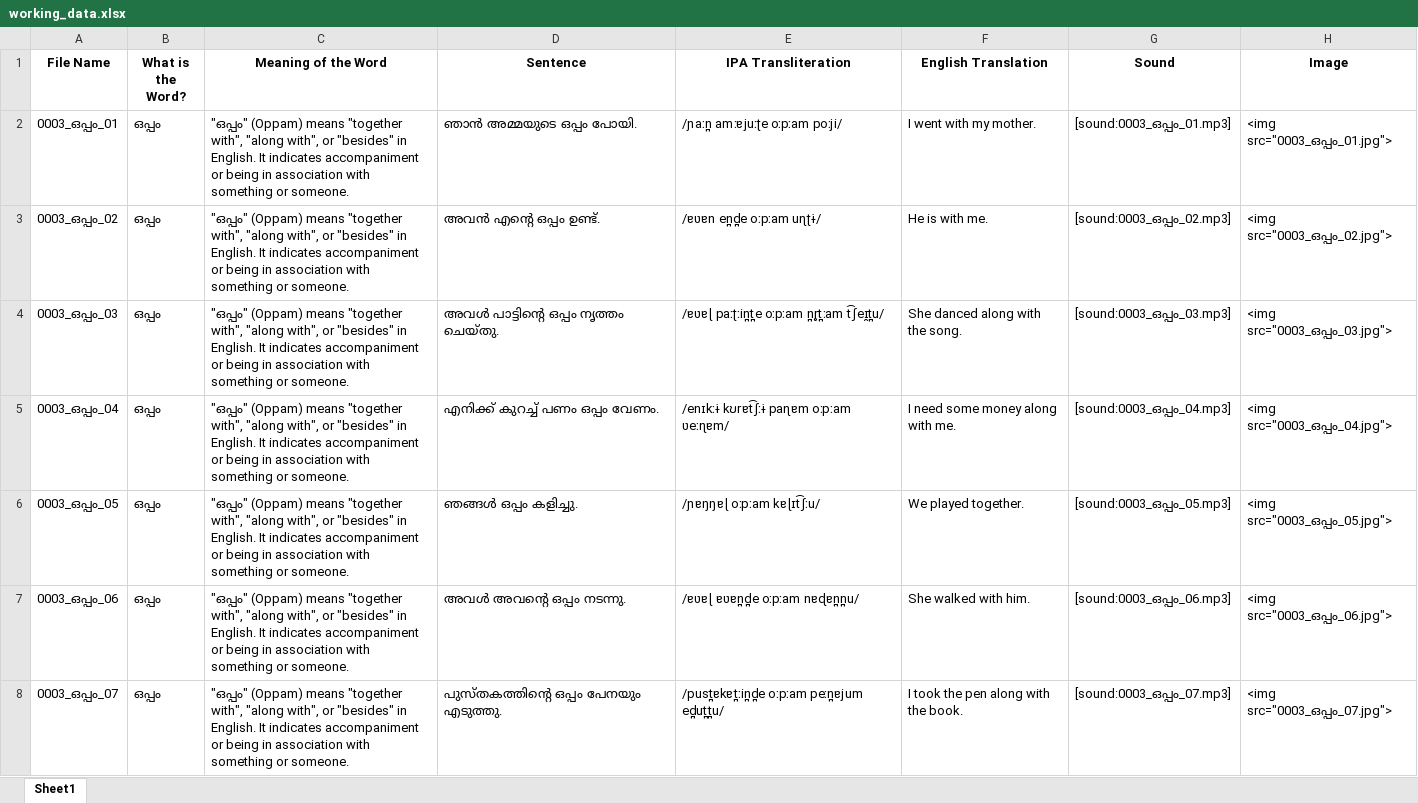
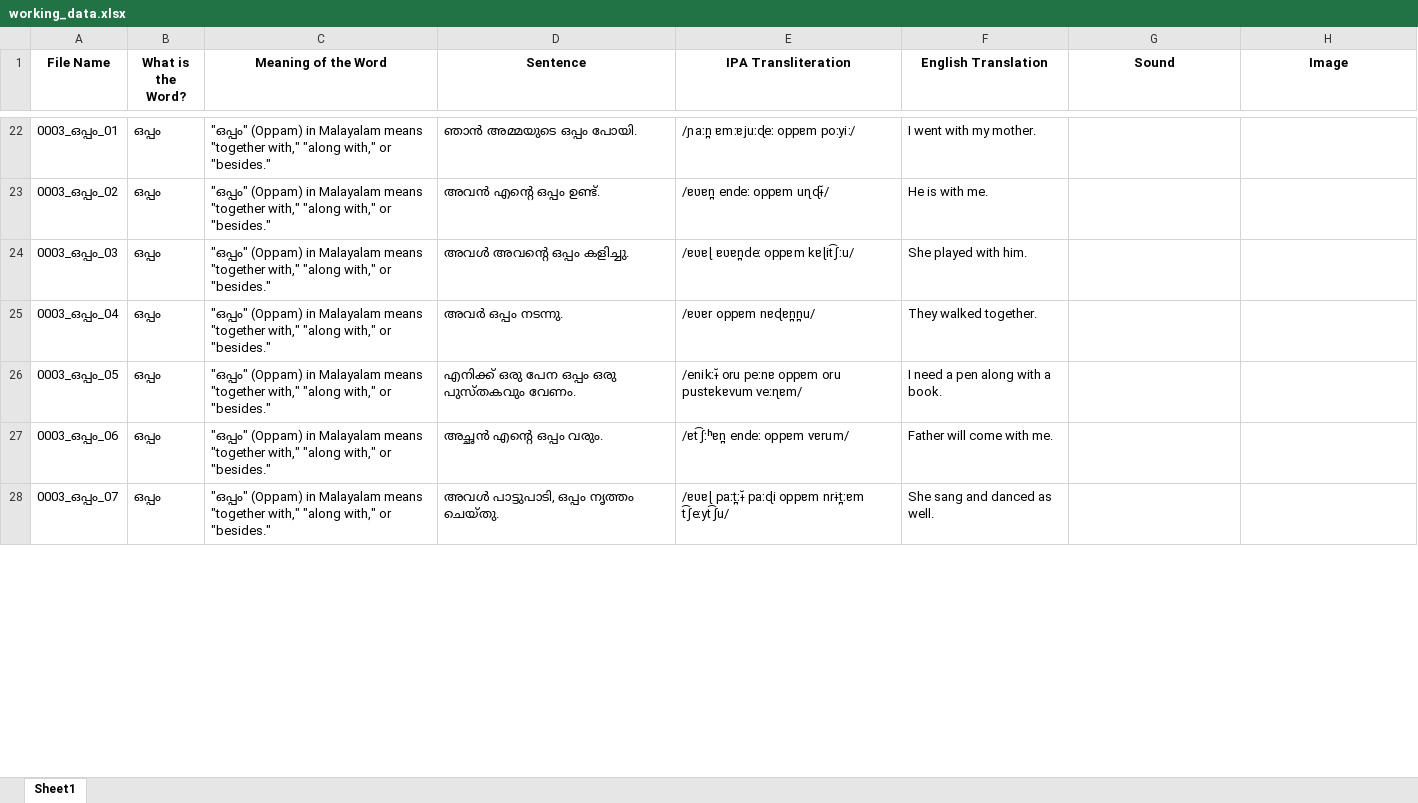
Before and after one commit to agnel18/anki-fluent-forever-language-card-generator, an Excel workbook: FluentForever_Malayalam_Perfect/working_data.xlsx, sheet Sheet1, drawn as a sheet; only a part is shown, gaps mark what is left out; values as stored, in another font and other column widths than the file's, no borders; addresses are those after the commit; the diff covers the shown part only; the diff names each change by its address in the sheet, - before the commit and + after, or states it on an @@ line.

```diff
--- a/FluentForever_Malayalam_Perfect/working_data.xlsx (sheet Sheet1)
+++ b/FluentForever_Malayalam_Perfect/working_data.xlsx (sheet Sheet1)
-C22:C28 (Meaning of the Word): "ഒപ്പം" (Oppam) means "together with", "along with", or "besides" in English. It indicates accompaniment or being in association with something or someone.
+C22:C28 (Meaning of the Word): "ഒപ്പം" (Oppam) in Malayalam means "together with," "along with," or "besides."
-E22 (IPA Transliteration): /ɲaːn̪ amːɐjuːʈe oːpːam poːji/
+E22 (IPA Transliteration): /ɲaːn̪ ɐmːɐjuːɖeː oppɐm poːyiː/
-G22 (Sound): [sound:0003_ഒപ്പം_01.mp3]
+G22 (Sound): (empty)
-H22 (Image): <img src="0003_ഒപ്പം_01.jpg">
+H22 (Image): (empty)
-E23 (IPA Transliteration): /ɐʋɐn en̪d̪e oːpːam uɳʈɨ/
+E23 (IPA Transliteration): /ɐʋɐn̪ endeː oppɐm uɳɖɨ̆/
-G23 (Sound): [sound:0003_ഒപ്പം_02.mp3]
+G23 (Sound): (empty)
-H23 (Image): <img src="0003_ഒപ്പം_02.jpg">
+H23 (Image): (empty)
-D24 (Sentence): അവൾ പാട്ടിന്റെ ഒപ്പം നൃത്തം ചെയ്തു.
+D24 (Sentence): അവൾ അവന്റെ ഒപ്പം കളിച്ചു.
-E24 (IPA Transliteration): /ɐʋɐɭ paːʈːin̪t̪e oːpːam n̪r̥t̪ːam t͡ʃeɪ̯t̪u/
+E24 (IPA Transliteration): /ɐʋɐɭ ɐʋɐn̪deː oppɐm kɐɭit͡ʃːu/
-F24 (English Translation): She danced along with the song.
+F24 (English Translation): She played with him.
-G24 (Sound): [sound:0003_ഒപ്പം_03.mp3]
+G24 (Sound): (empty)
-H24 (Image): <img src="0003_ഒപ്പം_03.jpg">
+H24 (Image): (empty)
-D25 (Sentence): എനിക്ക് കുറച്ച് പണം ഒപ്പം വേണം.
+D25 (Sentence): അവർ ഒപ്പം നടന്നു.
-E25 (IPA Transliteration): /enɪkːɨ kʊrɐt͡ʃːɨ paɳɐm oːpːam ʋeːɳɐm/
+E25 (IPA Transliteration): /ɐʋɐr oppɐm nɐɖɐn̪n̪u/
-F25 (English Translation): I need some money along with me.
+F25 (English Translation): They walked together.
-G25 (Sound): [sound:0003_ഒപ്പം_04.mp3]
+G25 (Sound): (empty)
-H25 (Image): <img src="0003_ഒപ്പം_04.jpg">
+H25 (Image): (empty)
-D26 (Sentence): ഞങ്ങൾ ഒപ്പം കളിച്ചു.
+D26 (Sentence): എനിക്ക് ഒരു പേന ഒപ്പം ഒരു പുസ്തകവും വേണം.
-E26 (IPA Transliteration): /ɲɐŋŋɐɭ oːpːam kɐɭɪt͡ʃːu/
+E26 (IPA Transliteration): /enikːɨ̆ oru peːnɐ oppɐm oru pustɐkɐvum veːɳɐm/
-F26 (English Translation): We played together.
+F26 (English Translation): I need a pen along with a book.
-G26 (Sound): [sound:0003_ഒപ്പം_05.mp3]
+G26 (Sound): (empty)
-H26 (Image): <img src="0003_ഒപ്പം_05.jpg">
+H26 (Image): (empty)
-D27 (Sentence): അവൾ അവന്റെ ഒപ്പം നടന്നു.
+D27 (Sentence): അച്ഛൻ എന്റെ ഒപ്പം വരും.
-E27 (IPA Transliteration): /ɐʋɐɭ ɐʋɐn̪d̪e oːpːam nɐɖɐn̪n̪u/
+E27 (IPA Transliteration): /ɐt͡ʃːʰɐn̪ endeː oppɐm vɐrum/
-F27 (English Translation): She walked with him.
+F27 (English Translation): Father will come with me.
-G27 (Sound): [sound:0003_ഒപ്പം_06.mp3]
+G27 (Sound): (empty)
-H27 (Image): <img src="0003_ഒപ്പം_06.jpg">
+H27 (Image): (empty)
-D28 (Sentence): പുസ്തകത്തിന്റെ ഒപ്പം പേനയും എടുത്തു.
+D28 (Sentence): അവൾ പാട്ടുപാടി, ഒപ്പം നൃത്തം ചെയ്തു.
-E28 (IPA Transliteration): /pust̪ɐkɐt̪ːin̪d̪e oːpːam peːn̪ɐjum ed̪ut̪t̪u/
+E28 (IPA Transliteration): /ɐʋɐɭ paːt̪ːɨ̆ paːɖi oppɐm nrɨt̪ːɐm t͡ʃeːyt͡ʃu/
-F28 (English Translation): I took the pen along with the book.
+F28 (English Translation): She sang and danced as well.
-G28 (Sound): [sound:0003_ഒപ്പം_07.mp3]
+G28 (Sound): (empty)
-H28 (Image): <img src="0003_ഒപ്പം_07.jpg">
+H28 (Image): (empty)
```
Also changed, not shown: 20 added rows and 18 edited cells elsewhere in this sheet, 109 Languages Frequency Word Lists/Malayalam (ML).xlsx, 34 other files.
